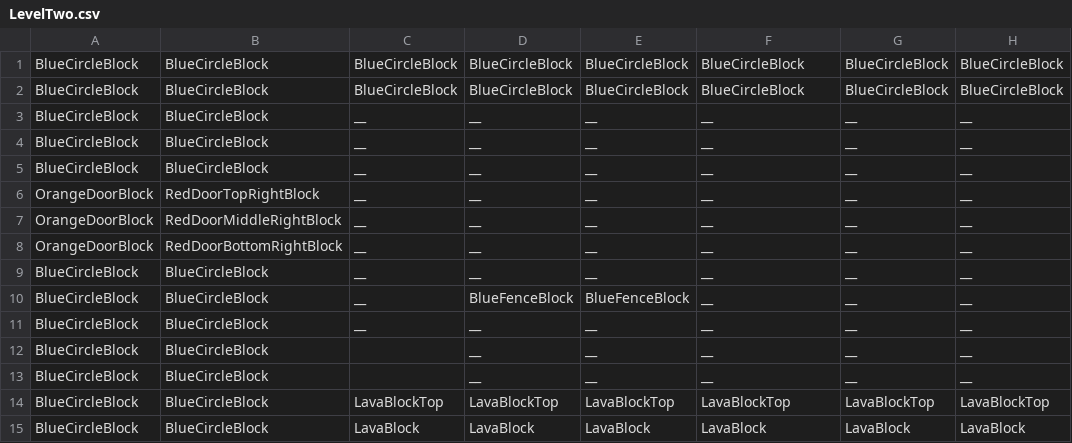
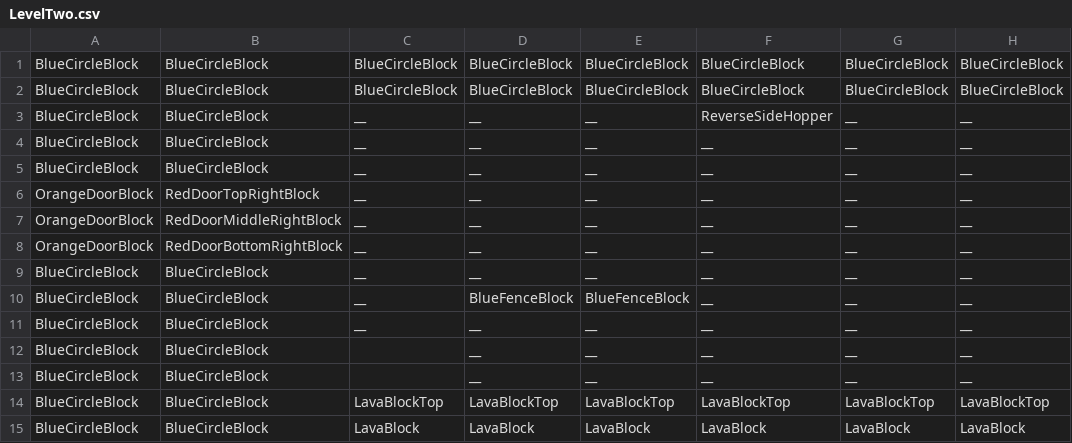
Before and after one commit to derin161/CSE3902Game, a CSV file: Super Metroidvania 3Million/CrossPlatformDesktopProject/Libraries/Levels/LevelTwo.csv, drawn as a sheet; only a part is shown; the diff names each change by its address in the sheet, - before the commit and + after, or states it on an @@ line.

```diff
--- a/Super Metroidvania 3Million/CrossPlatformDesktopProject/Libraries/Levels/LevelTwo.csv
+++ b/Super Metroidvania 3Million/CrossPlatformDesktopProject/Libraries/Levels/LevelTwo.csv
-F3: __
+F3: ReverseSideHopper
```
Also changed, not shown: Super Metroidvania 3Million/CrossPlatformDesktopProject/Libraries/Levels/LevelOne.csv, Super Metroidvania 3Million/CrossPlatformDesktopProject/Libraries/Levels/StartingLevel.csv, 4 other files.
